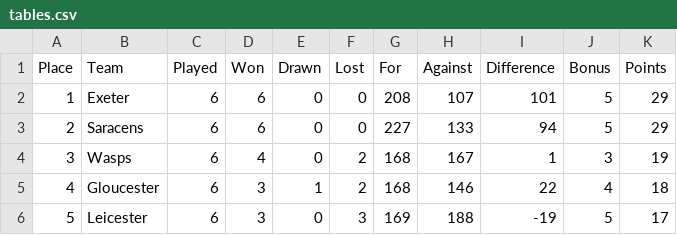
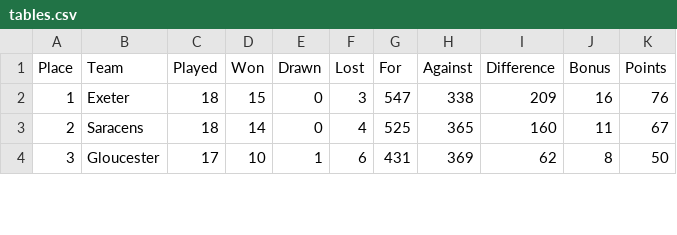
Before and after one commit to edhaz/rugby-stats, a CSV file: data_archive/tables.csv, drawn as a sheet; only a part is shown; removed rows and columns are numbered as before the commit, all else as after; the diff covers the shown part only; the diff names each change by its address in the sheet, - before the commit and + after, or states it on an @@ line.

Commit message:
Fix only 11 teams showing to 12

```diff
--- a/data_archive/tables.csv
+++ b/data_archive/tables.csv
-C2:C3 (Played): 6
+C2:C3 (Played): 18
-D2 (Won): 6
+D2 (Won): 15
-F2 (Lost): 0
+F2 (Lost): 3
-G2 (For): 208
+G2 (For): 547
-H2 (Against): 107
+H2 (Against): 338
-I2 (Difference): 101
+I2 (Difference): 209
-J2 (Bonus): 5
+J2 (Bonus): 16
-K2 (Points): 29
+K2 (Points): 76
-D3 (Won): 6
+D3 (Won): 14
-F3 (Lost): 0
+F3 (Lost): 4
-G3 (For): 227
+G3 (For): 525
-H3 (Against): 133
+H3 (Against): 365
-I3 (Difference): 94
+I3 (Difference): 160
-J3 (Bonus): 5
+J3 (Bonus): 11
-K3 (Points): 29
+K3 (Points): 67
-row 4: 3 | Wasps | 6 | 4 | 0 | 2 | 168 | 167 | 1 | 3 | 19
@@ column A (Place) renumbered between rows 4 and 10 @@
-C4 (Played): 6
+C4 (Played): 17
-D4 (Won): 3
+D4 (Won): 10
-F4 (Lost): 2
+F4 (Lost): 6
-G4 (For): 168
+G4 (For): 431
-H4 (Against): 146
+H4 (Against): 369
-I4 (Difference): 22
+I4 (Difference): 62
-J4 (Bonus): 4
+J4 (Bonus): 8
-K4 (Points): 18
+K4 (Points): 50
-row 6: 5 | Leicester | 6 | 3 | 0 | 3 | 169 | 188 | -19 | 5 | 17
```
Also changed, not shown: 5 added rows, 2 removed rows and 33 edited cells elsewhere in this file, 4 other files.
